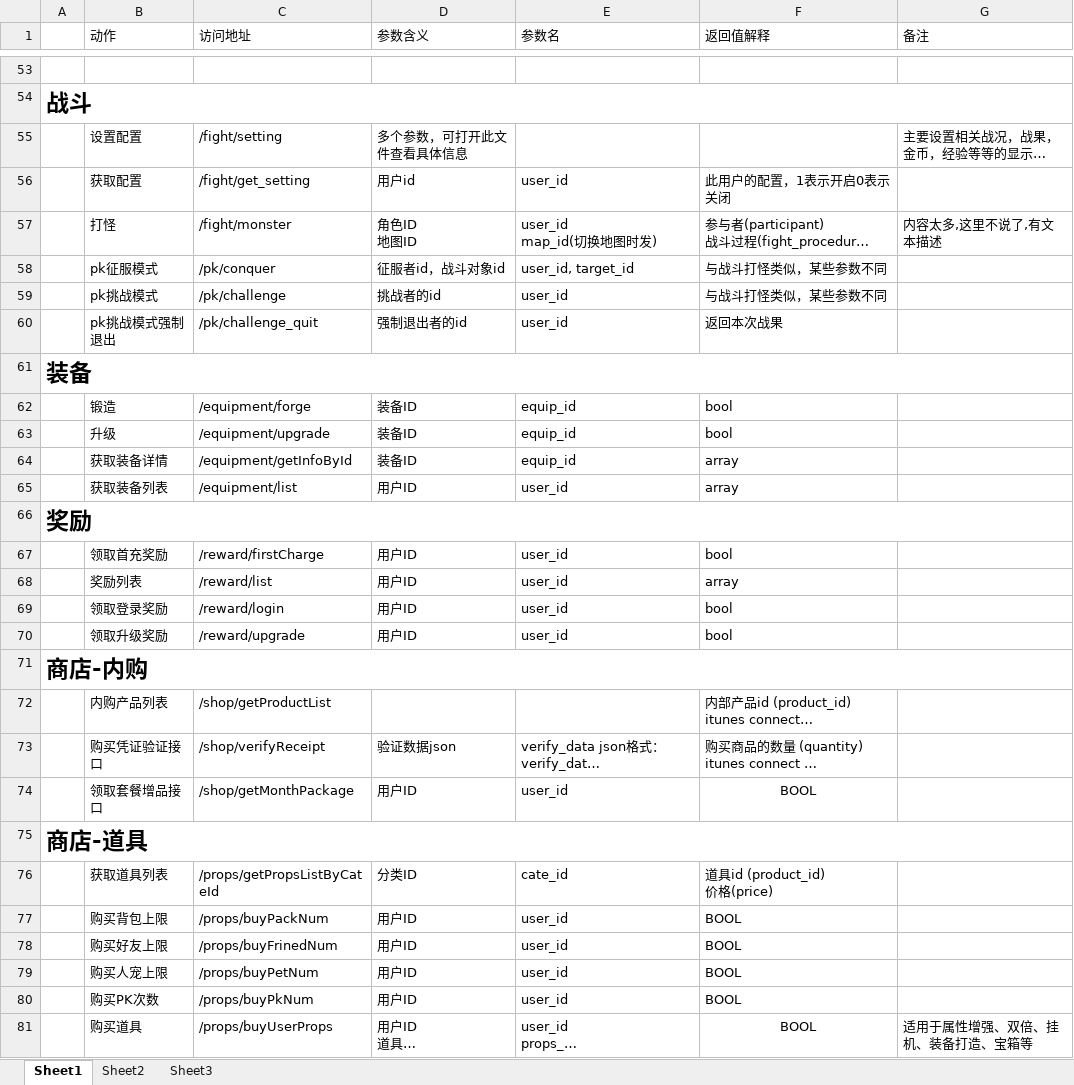
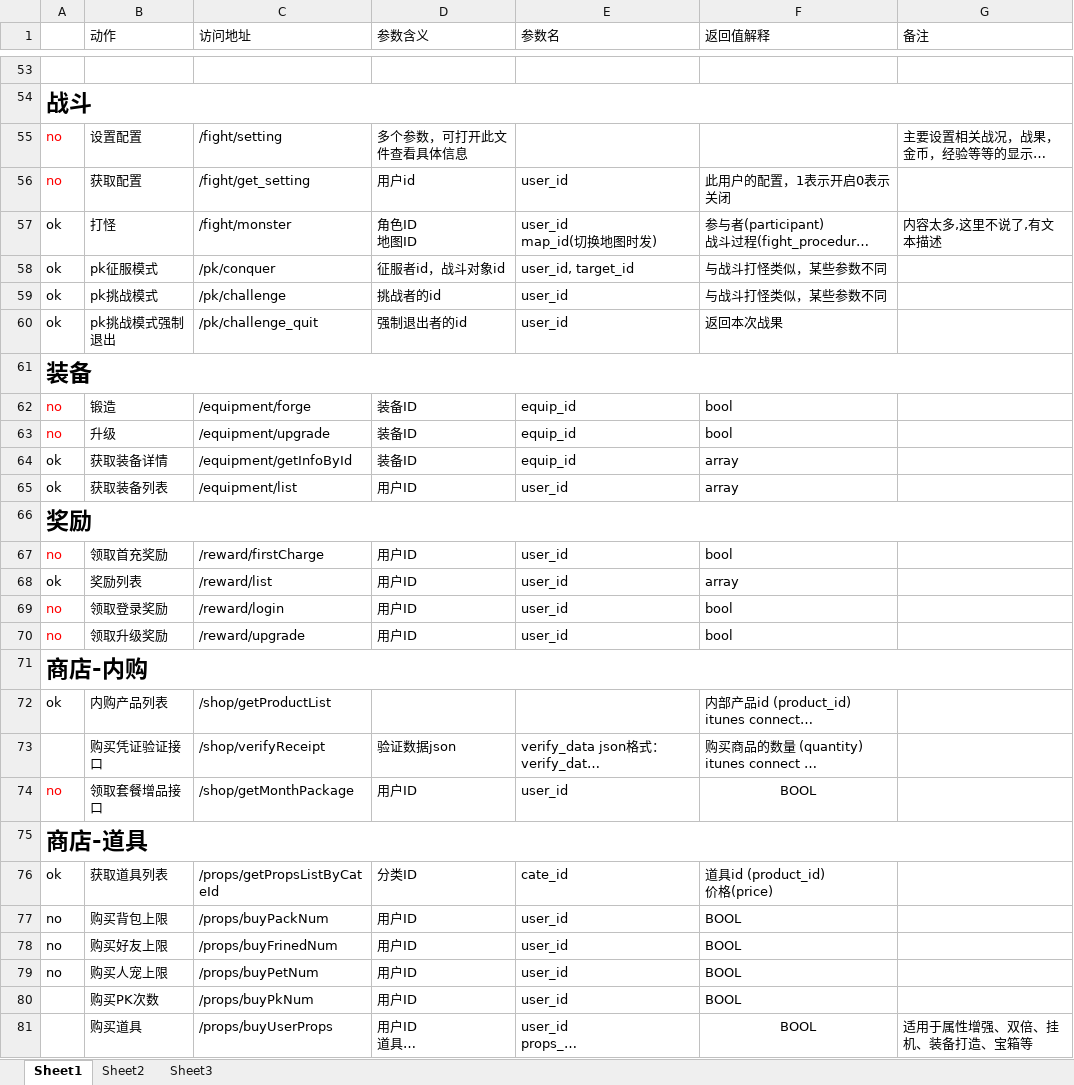
Before and after one commit to MacDino/fightgame, an Excel workbook: DOC/前后台对应列表.xlsx, sheet Sheet1, drawn as a sheet; only a part is shown, gaps mark what is left out; long unchanged cells end in …; values as stored, in another font and other column widths than the file's, no borders; charts and pictures not drawn; the diff covers the shown part only; the diff names each change by its address in the sheet, - before the commit and + after, or states it on an @@ line.

```diff
--- a/DOC/前后台对应列表.xlsx (sheet Sheet1)
+++ b/DOC/前后台对应列表.xlsx (sheet Sheet1)
-A55:A56: (empty)
+A55:A56: no
-A57:A60: (empty)
+A57:A60: ok
-A62:A63: (empty)
+A62:A63: no
-A64:A65: (empty)
+A64:A65: ok
-A67: (empty)
+A67: no
-A68: (empty)
+A68: ok
-A69:A70: (empty)
+A69:A70: no
-A72: (empty)
+A72: ok
-A74: (empty)
+A74: no
-A76: (empty)
+A76: ok
-A77:A79: (empty)
+A77:A79: no
```
Also changed, not shown: 2 edited cells elsewhere in this sheet, charts or pictures, 1 other file.
